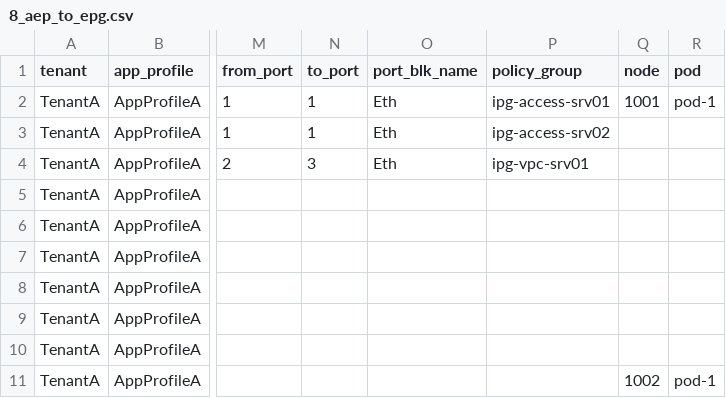
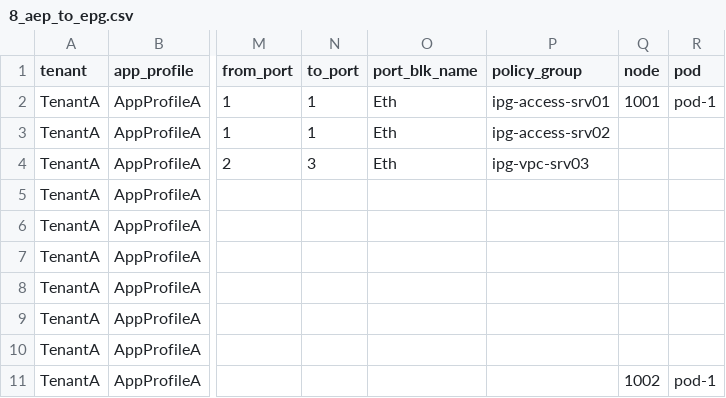
Before and after one commit to singhbk4/ACI-Ansible, a CSV file: 8_aep_to_epg.csv, drawn as a sheet; only a part is shown, gaps mark what is left out; the diff names each change by its address in the sheet, - before the commit and + after, or states it on an @@ line.

Commit message:
update

```diff
--- a/8_aep_to_epg.csv
+++ b/8_aep_to_epg.csv
-P4 (policy_group): ipg-vpc-srv01
+P4 (policy_group): ipg-vpc-srv03
```
